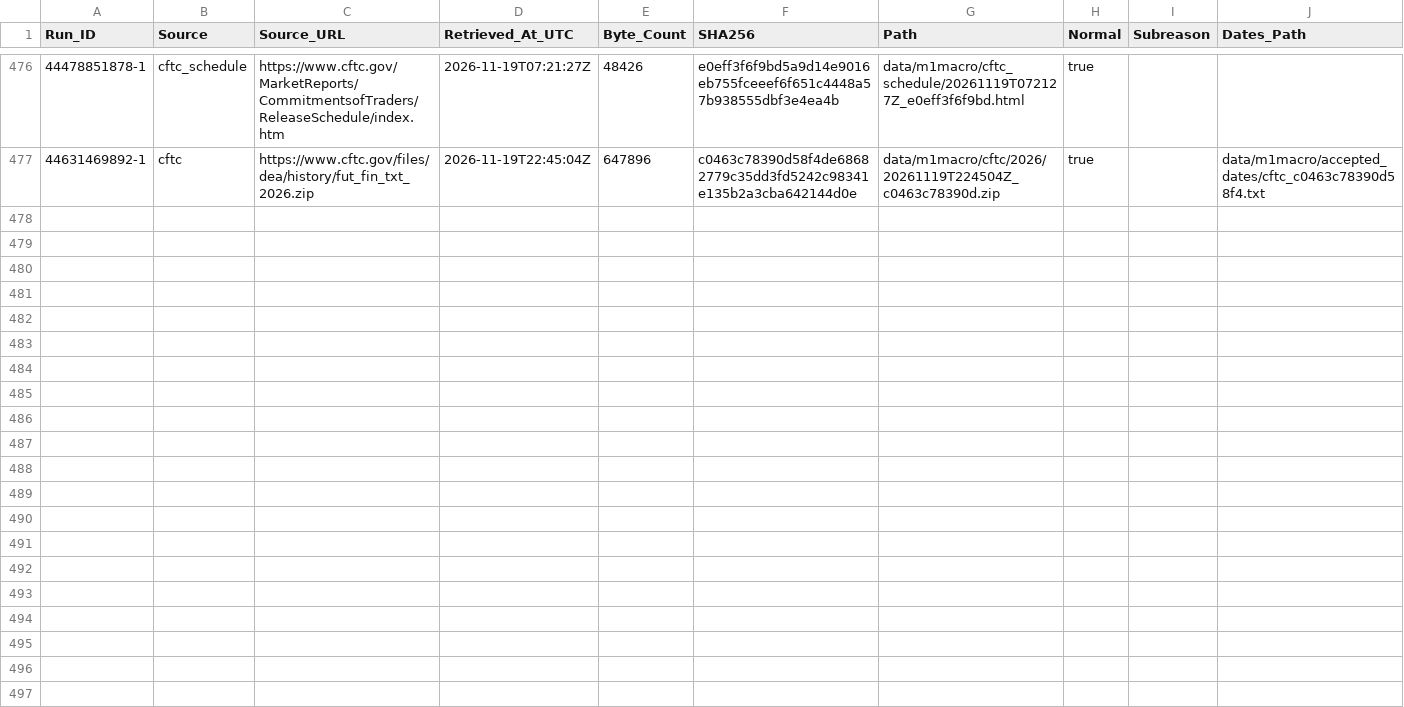
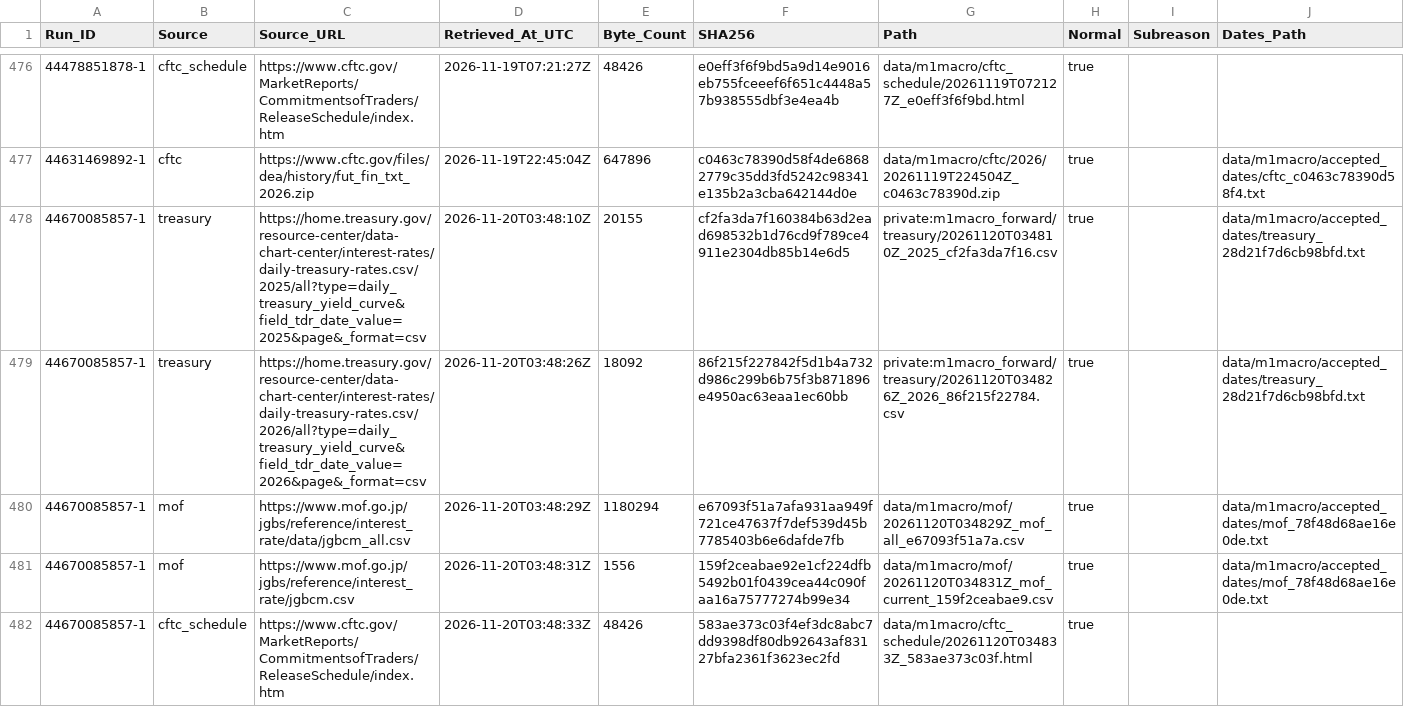
Before and after one commit to junsato1001-ops/-fx-forward-ledger, a CSV file: data/m1macro/source_fetches.csv, drawn as a sheet; only a part is shown, gaps mark what is left out.

```diff
--- a/data/m1macro/source_fetches.csv
+++ b/data/m1macro/source_fetches.csv
@@ -477 +477,6 @@ Run_ID,Source,Source_URL,Retrieved_At_UTC,Byte_Count,SHA256,Path,Normal,Subreaso
 44631469892-1,cftc,https://www.cftc.gov/files/dea/history/fut_fin_txt_2026.zip,2026-11-19T22:45:04Z,647896,c0463c78390d58f4de68682779c35dd3fd5242c98341e135b2a3cba642144d0e,data/m1macro/cftc/2026/20261119T224504Z_c0463c78390d.zip,true,,data/m1macro/accepted_dates/cftc_c0463c78390d58f4.txt
+44670085857-1,treasury,https://home.treasury.gov/resource-center/data-chart-center/interest-rates/daily-treasury-rates.csv/2025/all?type=daily_treasury_yield_curve&field_tdr_date_value=2025&page&_format=csv,2026-11-20T03:48:10Z,20155,cf2fa3da7f160384b63d2ead698532b1d76cd9f789ce4911e2304db85b14e6d5,private:m1macro_forward/treasury/20261120T034810Z_2025_cf2fa3da7f16.csv,true,,data/m1macro/accepted_dates/treasury_28d21f7d6cb98bfd.txt
+44670085857-1,treasury,https://home.treasury.gov/resource-center/data-chart-center/interest-rates/daily-treasury-rates.csv/2026/all?type=daily_treasury_yield_curve&field_tdr_date_value=2026&page&_format=csv,2026-11-20T03:48:26Z,18092,86f215f227842f5d1b4a732d986c299b6b75f3b871896e4950ac63eaa1ec60bb,private:m1macro_forward/treasury/20261120T034826Z_2026_86f215f22784.csv,true,,data/m1macro/accepted_dates/treasury_28d21f7d6cb98bfd.txt
+44670085857-1,mof,https://www.mof.go.jp/jgbs/reference/interest_rate/data/jgbcm_all.csv,2026-11-20T03:48:29Z,1180294,e67093f51a7afa931aa949f721ce47637f7def539d45b7785403b6e6dafde7fb,data/m1macro/mof/20261120T034829Z_mof_all_e67093f51a7a.csv,true,,data/m1macro/accepted_dates/mof_78f48d68ae16e0de.txt
+44670085857-1,mof,https://www.mof.go.jp/jgbs/reference/interest_rate/jgbcm.csv,2026-11-20T03:48:31Z,1556,159f2ceabae92e1cf224dfb5492b01f0439cea44c090faa16a75777274b99e34,data/m1macro/mof/20261120T034831Z_mof_current_159f2ceabae9.csv,true,,data/m1macro/accepted_dates/mof_78f48d68ae16e0de.txt
+44670085857-1,cftc_schedule,https://www.cftc.gov/MarketReports/CommitmentsofTraders/ReleaseSchedule/index.htm,2026-11-20T03:48:33Z,48426,583ae373c03f4ef3dc8abc7dd9398df80db92643af83127bfa2361f3623ec2fd,data/m1macro/cftc_schedule/20261120T034833Z_583ae373c03f.html,true,,
```
Also changed, not shown: data/m1macro/treasury_raw_manifest.csv, 5 other files.
